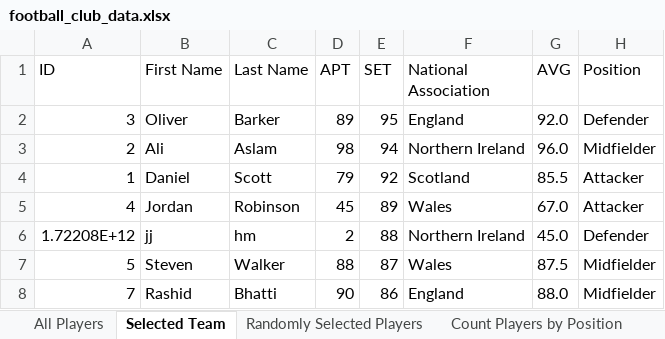
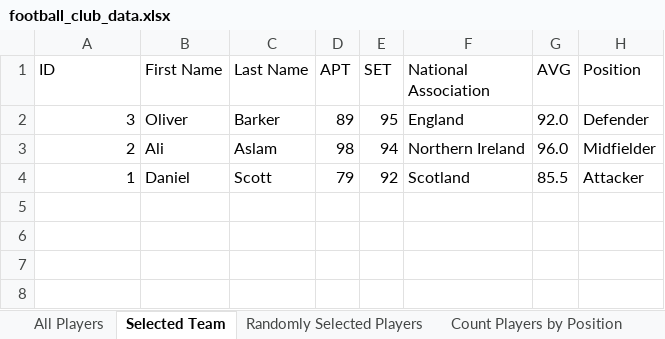
Before and after one commit to rhb16/FOOTBALLProject, an Excel workbook: football_club_data.xlsx, sheet Selected Team, drawn as a sheet; values as stored, in another font and other column widths than the file's, no borders; the diff names each change by its address in the sheet, - before the commit and + after, or states it on an @@ line.

```diff
--- a/football_club_data.xlsx (sheet Selected Team)
+++ b/football_club_data.xlsx (sheet Selected Team)
-row 5: 4 | Jordan | Robinson | 45 | 89 | Wales | 67.0 | Attacker
-row 6: 1.72208E+12 | jj | hm | 2 | 88 | Northern Ireland | 45.0 | Defender
-row 7: 5 | Steven | Walker | 88 | 87 | Wales | 87.5 | Midfielder
-row 8: 7 | Rashid | Bhatti | 90 | 86 | England | 88.0 | Midfielder
```
Also changed, not shown: sheet Randomly Selected Players, sheet All Players, sheet Players Sorted by APT, sheet Player with Lowest AVG, 4 other files.
